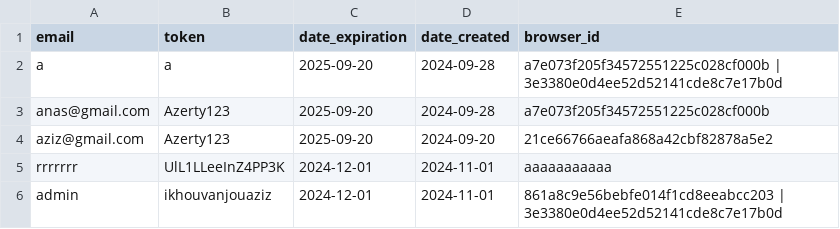
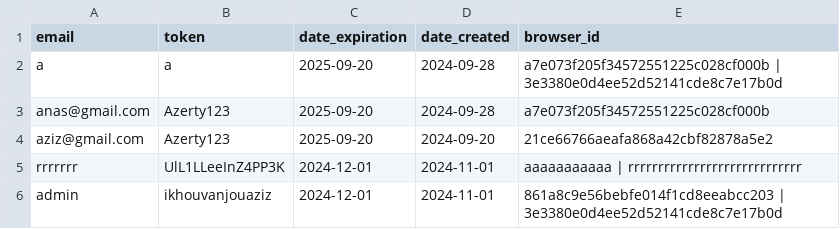
Before and after one commit to zero1-boop/zero, a CSV file: data.csv, drawn as a sheet.

Commit message:
Updated data.csv: update_browser_id action performed.

```diff
--- a/data.csv
+++ b/data.csv
@@ -4,3 +4,3 @@ anas@gmail.com,Azerty123,2025-09-20,2024-09-28,a7e073f205f34572551225c028cf000b
 aziz@gmail.com,Azerty123,2025-09-20,2024-09-20,21ce66766aeafa868a42cbf82878a5e2
-rrrrrrr,UlL1LLeeInZ4PP3K,2024-12-01,2024-11-01,aaaaaaaaaaa
+rrrrrrr,UlL1LLeeInZ4PP3K,2024-12-01,2024-11-01,aaaaaaaaaaa | rrrrrrrrrrrrrrrrrrrrrrrrrrrrr
 admin,ikhouvanjouaziz,2024-12-01,2024-11-01,861a8c9e56bebfe014f1cd8eeabcc203 | 3e3380e0d4ee52d52141cde8c7e17b0d
```
